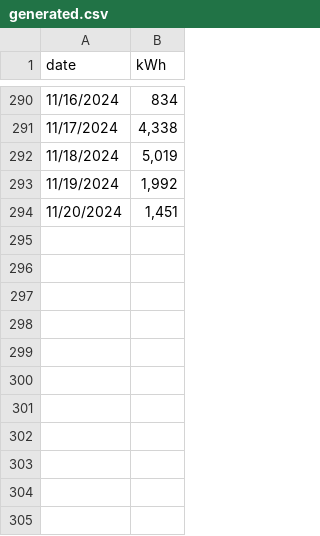
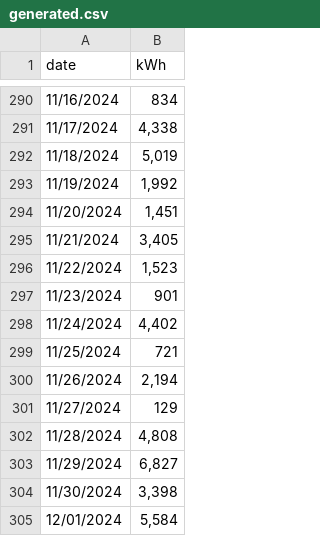
Before and after one commit to koaning/solah, a CSV file: data/generated.csv, drawn as a sheet; only a part is shown, gaps mark what is left out.

Commit message:
more-solar-data

```diff
--- a/data/generated.csv
+++ b/data/generated.csv
@@ -294 +294,12 @@ date,kWh
 11/20/2024,"1,451"
+11/21/2024,"3,405"
+11/22/2024,"1,523"
+11/23/2024,901
+11/24/2024,"4,402"
+11/25/2024,721
+11/26/2024,"2,194"
+11/27/2024,129
+11/28/2024,"4,808"
+11/29/2024,"6,827"
+11/30/2024,"3,398"
+12/01/2024,"5,584"
```
Also changed, not shown: 1 other file.
